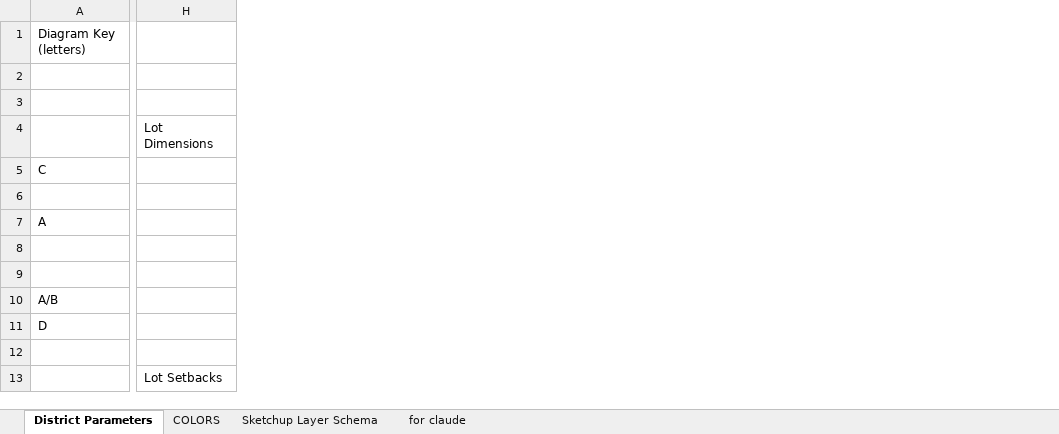
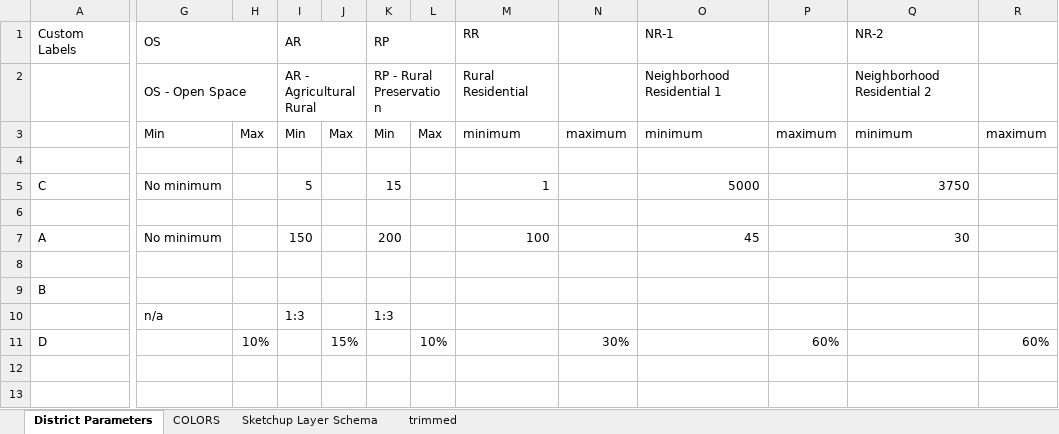
Before and after one commit to C-Rockwell/zoning-comparison-app, an Excel workbook: docs/Knox District Parameters.xlsx, sheet District Parameters, drawn as a sheet; only a part is shown, gaps mark what is left out; values as stored, in another font and other column widths than the file's, no cell formats; removed rows and columns are numbered as before the commit, all else as after; the diff covers the shown part only; the diff names each change by its address in the sheet, - before the commit and + after, or states it on an @@ line.

```diff
--- a/docs/Knox District Parameters.xlsx (sheet District Parameters)
+++ b/docs/Knox District Parameters.xlsx (sheet District Parameters)
-sheet tab: for claude
+sheet tab: trimmed
-column H, rows 4-13: Lot Dimensions |  |  |  |  |  |  |  |  | Lot Setbacks
+column G (OS), rows 2-10: OS - Open Space | Min |  | No minimum |  | No minimum |  |  | n/a
+column H, rows 3-11: Max |  |  |  |  |  |  |  | 10%
+column I (AR), rows 2-10: AR - Agricultural Rural | Min |  | 5 |  | 150 |  |  | 1:3
+column J, rows 3-11: Max |  |  |  |  |  |  |  | 15%
+column K (RP), rows 2-10: RP - Rural Preservation | Min |  | 15 |  | 200 |  |  | 1:3
+column L, rows 3-11: Max |  |  |  |  |  |  |  | 10%
+column M (RR), rows 2-7: Rural Residential | minimum |  | 1 |  | 100
+column N, rows 3-11: maximum |  |  |  |  |  |  |  | 30%
+column O (NR-1), rows 2-7: Neighborhood Residential 1 | minimum |  | 5000 |  | 45
+column P, rows 3-11: maximum |  |  |  |  |  |  |  | 60%
+column Q (NR-2), rows 2-7: Neighborhood Residential 2 | minimum |  | 3750 |  | 30
+column R, rows 3-11: maximum |  |  |  |  |  |  |  | 60%
-A1: Diagram Key (letters)
+A1: Custom Labels
-A9 (Custom Labels): (empty)
+A9 (Custom Labels): B
-A10 (Custom Labels): A/B
+A10 (Custom Labels): (empty)
```
Also changed, not shown: 20 added columns, 1 removed column and 1 edited cell elsewhere in this sheet, sheet trimmed, cell formats, 29 other files.
